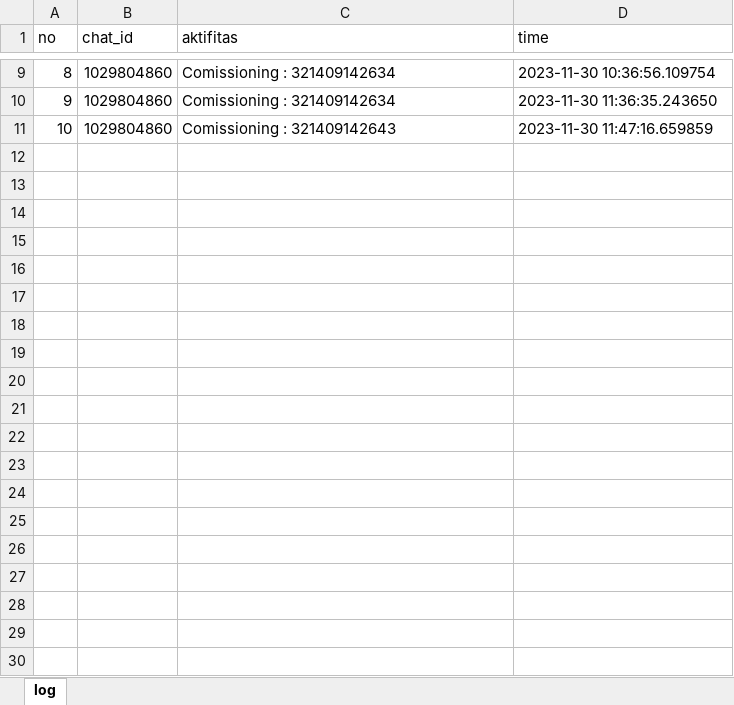
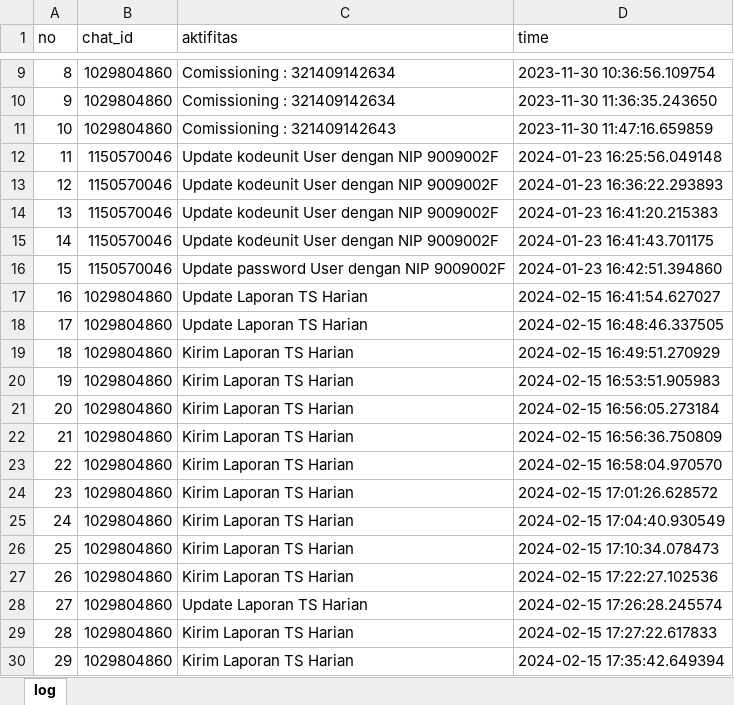
Before and after one commit to luthfillawliet/NEWASMENTE, an Excel workbook: data/log/log.xlsx, sheet log, drawn as a sheet; only a part is shown, gaps mark what is left out; values as stored, in another font and other column widths than the file's, no borders; the diff covers the shown part only; the diff names each change by its address in the sheet, - before the commit and + after, or states it on an @@ line.

```diff
--- a/data/log/log.xlsx (sheet log)
+++ b/data/log/log.xlsx (sheet log)
+row 12: 11 | 1150570046 | Update kodeunit User dengan NIP 9009002F | 2024-01-23 16:25:56.049148
+row 13: 12 | 1150570046 | Update kodeunit User dengan NIP 9009002F | 2024-01-23 16:36:22.293893
+row 14: 13 | 1150570046 | Update kodeunit User dengan NIP 9009002F | 2024-01-23 16:41:20.215383
+row 15: 14 | 1150570046 | Update kodeunit User dengan NIP 9009002F | 2024-01-23 16:41:43.701175
+row 16: 15 | 1150570046 | Update password User dengan NIP 9009002F | 2024-01-23 16:42:51.394860
+row 17: 16 | 1029804860 | Update Laporan TS Harian | 2024-02-15 16:41:54.627027
+row 18: 17 | 1029804860 | Update Laporan TS Harian | 2024-02-15 16:48:46.337505
+row 19: 18 | 1029804860 | Kirim Laporan TS Harian | 2024-02-15 16:49:51.270929
+row 20: 19 | 1029804860 | Kirim Laporan TS Harian | 2024-02-15 16:53:51.905983
+row 21: 20 | 1029804860 | Kirim Laporan TS Harian | 2024-02-15 16:56:05.273184
+row 22: 21 | 1029804860 | Kirim Laporan TS Harian | 2024-02-15 16:56:36.750809
+row 23: 22 | 1029804860 | Kirim Laporan TS Harian | 2024-02-15 16:58:04.970570
+row 24: 23 | 1029804860 | Kirim Laporan TS Harian | 2024-02-15 17:01:26.628572
+row 25: 24 | 1029804860 | Kirim Laporan TS Harian | 2024-02-15 17:04:40.930549
+row 26: 25 | 1029804860 | Kirim Laporan TS Harian | 2024-02-15 17:10:34.078473
+row 27: 26 | 1029804860 | Kirim Laporan TS Harian | 2024-02-15 17:22:27.102536
+row 28: 27 | 1029804860 | Update Laporan TS Harian | 2024-02-15 17:26:28.245574
+row 29: 28 | 1029804860 | Kirim Laporan TS Harian | 2024-02-15 17:27:22.617833
+row 30: 29 | 1029804860 | Kirim Laporan TS Harian | 2024-02-15 17:35:42.649394
```
Also changed, not shown: 21 added rows elsewhere in this sheet, data/listuser/listuser.xlsx, 6 other files.
